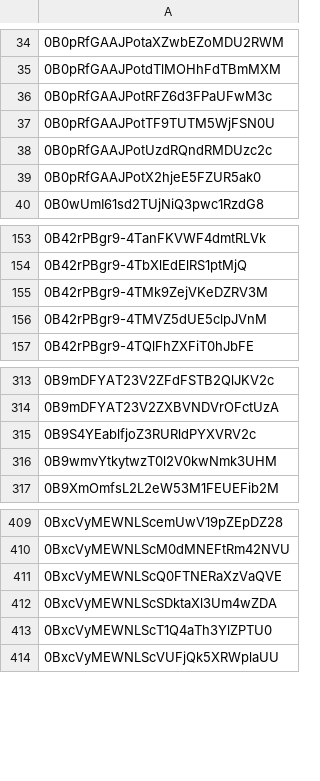
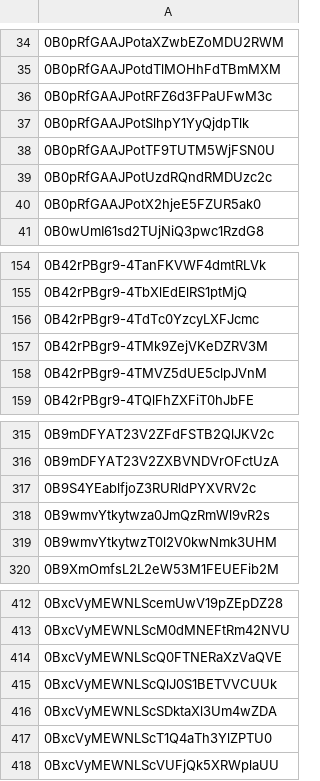
Before and after one commit to advicebanana/google_drive_files, a CSV file: fileids.csv, drawn as a sheet; only a part is shown, gaps mark what is left out; the diff names each change by its address in the sheet, - before the commit and + after, or states it on an @@ line.

Commit message:
Mar 14

```diff
--- a/fileids.csv
+++ b/fileids.csv
+row 37: 0B0pRfGAAJPotSlhpY1YyQjdpTlk
+row 156: 0B42rPBgr9-4TdTc0YzcyLXFJcmc
+row 318: 0B9wmvYtkytwza0JmQzRmWl9vR2s
+row 415: 0BxcVyMEWNLScQlJ0S1BETVVCUUk
```
